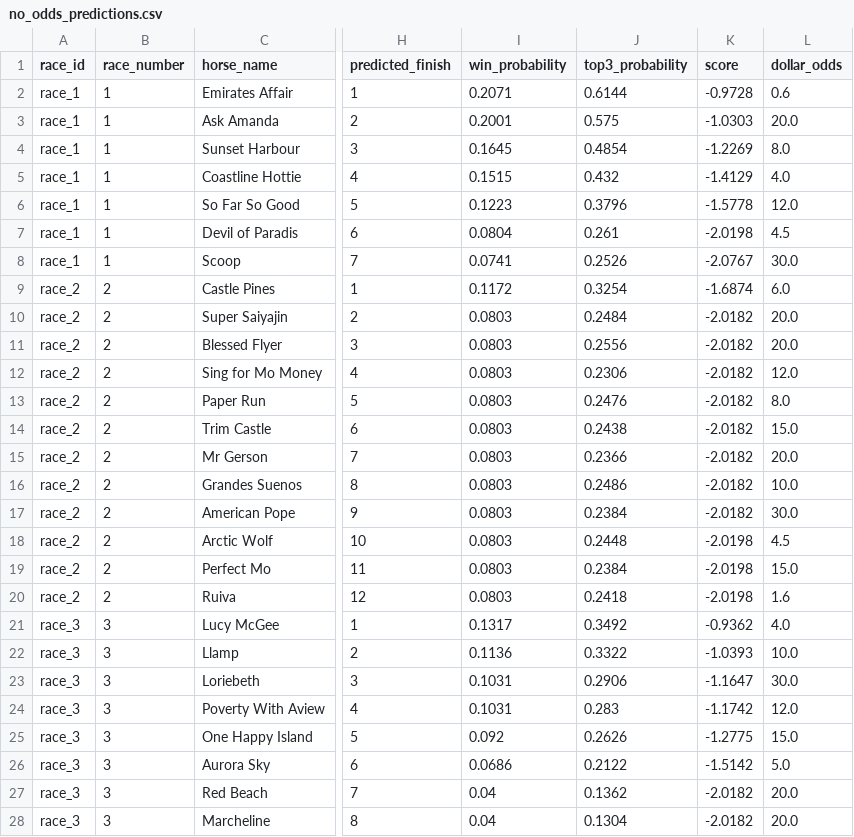
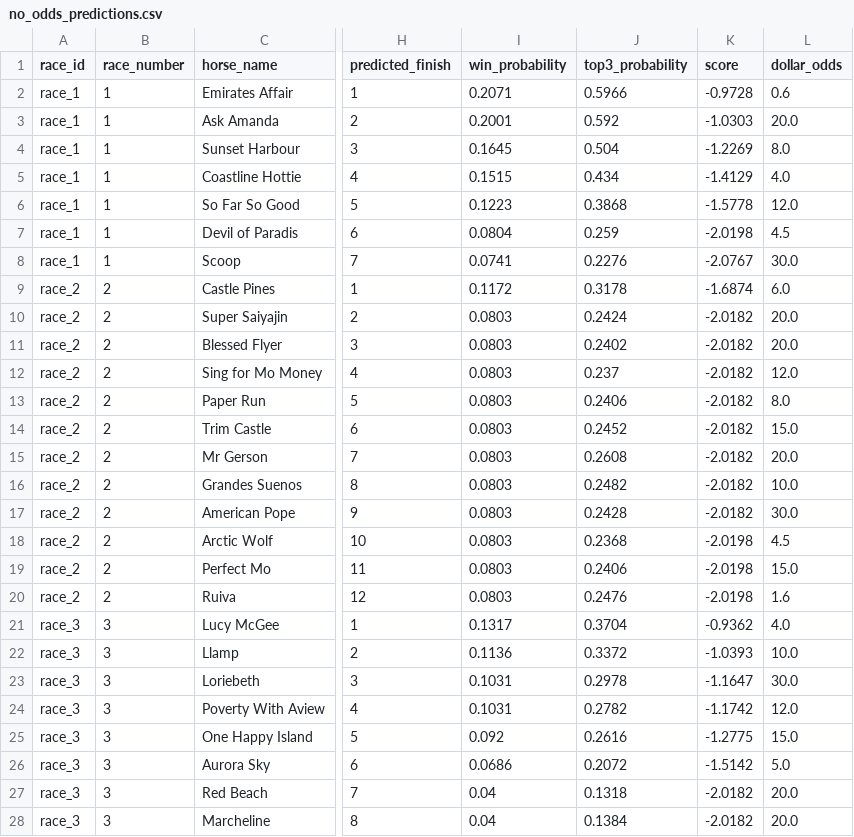
Before and after one commit to Sixteen1-6/HorseRacing, a CSV file: race_predictions/no_odds_predictions.csv, drawn as a sheet; only a part is shown, gaps mark what is left out; the diff covers the shown part only; the diff names each change by its address in the sheet, - before the commit and + after, or states it on an @@ line.

```diff
--- a/race_predictions/no_odds_predictions.csv
+++ b/race_predictions/no_odds_predictions.csv
-J2 (top3_probability): 0.6144
+J2 (top3_probability): 0.5966
-J3 (top3_probability): 0.575
+J3 (top3_probability): 0.592
-J4 (top3_probability): 0.4854
+J4 (top3_probability): 0.504
-J5 (top3_probability): 0.432
+J5 (top3_probability): 0.434
-J6 (top3_probability): 0.3796
+J6 (top3_probability): 0.3868
-J7 (top3_probability): 0.261
+J7 (top3_probability): 0.259
-J8 (top3_probability): 0.2526
+J8 (top3_probability): 0.2276
-J9 (top3_probability): 0.3254
+J9 (top3_probability): 0.3178
-J10 (top3_probability): 0.2484
+J10 (top3_probability): 0.2424
-J11 (top3_probability): 0.2556
+J11 (top3_probability): 0.2402
-J12 (top3_probability): 0.2306
+J12 (top3_probability): 0.237
-J13 (top3_probability): 0.2476
+J13 (top3_probability): 0.2406
-J14 (top3_probability): 0.2438
+J14 (top3_probability): 0.2452
-J15 (top3_probability): 0.2366
+J15 (top3_probability): 0.2608
-J16 (top3_probability): 0.2486
+J16 (top3_probability): 0.2482
-J17 (top3_probability): 0.2384
+J17 (top3_probability): 0.2428
-J18 (top3_probability): 0.2448
+J18 (top3_probability): 0.2368
-J19 (top3_probability): 0.2384
+J19 (top3_probability): 0.2406
-J20 (top3_probability): 0.2418
+J20 (top3_probability): 0.2476
-J21 (top3_probability): 0.3492
+J21 (top3_probability): 0.3704
-J22 (top3_probability): 0.3322
+J22 (top3_probability): 0.3372
-J23 (top3_probability): 0.2906
+J23 (top3_probability): 0.2978
-J24 (top3_probability): 0.283
+J24 (top3_probability): 0.2782
-J25 (top3_probability): 0.2626
+J25 (top3_probability): 0.2616
-J26 (top3_probability): 0.2122
+J26 (top3_probability): 0.2072
-J27 (top3_probability): 0.1362
+J27 (top3_probability): 0.1318
-J28 (top3_probability): 0.1304
+J28 (top3_probability): 0.1384
```
Also changed, not shown: 94 edited cells elsewhere in this file, race_predictions/all_race_predictions.csv, race_predictions/all_race_predictions_exotics.csv, 1 other file.
